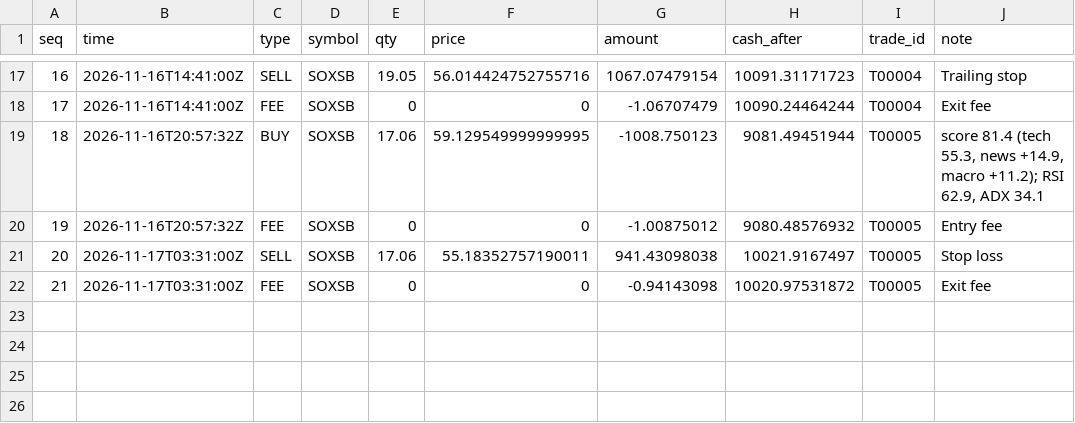
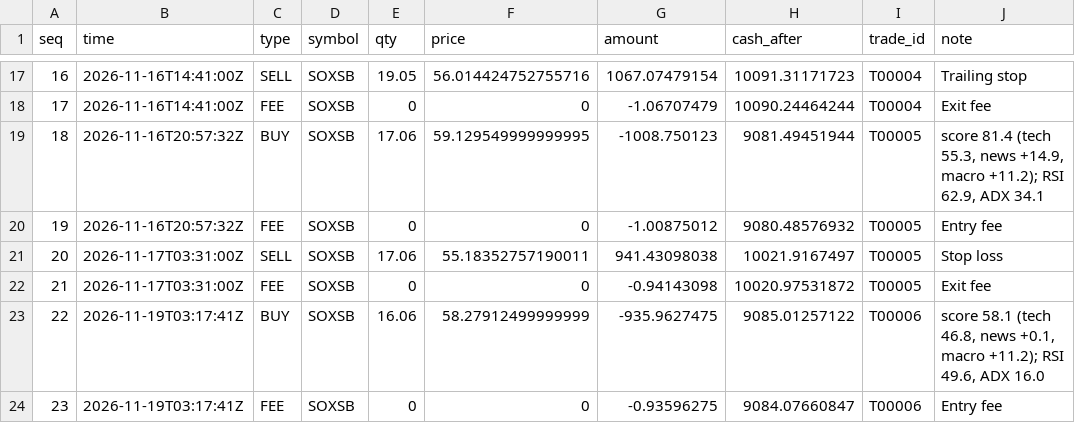
Before and after one commit to khawajayy/PaperTrading, a CSV file: docs/data/ledger.csv, drawn as a sheet; only a part is shown, gaps mark what is left out; the diff names each change by its address in the sheet, - before the commit and + after, or states it on an @@ line.

```diff
--- a/docs/data/ledger.csv
+++ b/docs/data/ledger.csv
+row 23: 22 | 2026-11-19T03:17:41Z | BUY | SOXSB | 16.06 | 58.27912499999999 | -935.9627475 | 9085.01257122 | T00006 | score 58.1 (tech 46.8, news +0.1, macro +11.2); RSI 49.6, ADX 16.0
+row 24: 23 | 2026-11-19T03:17:41Z | FEE | SOXSB | 0 | 0 | -0.93596275 | 9084.07660847 | T00006 | Entry fee
```
Also changed, not shown: docs/data/equity.csv, 2 other files.
